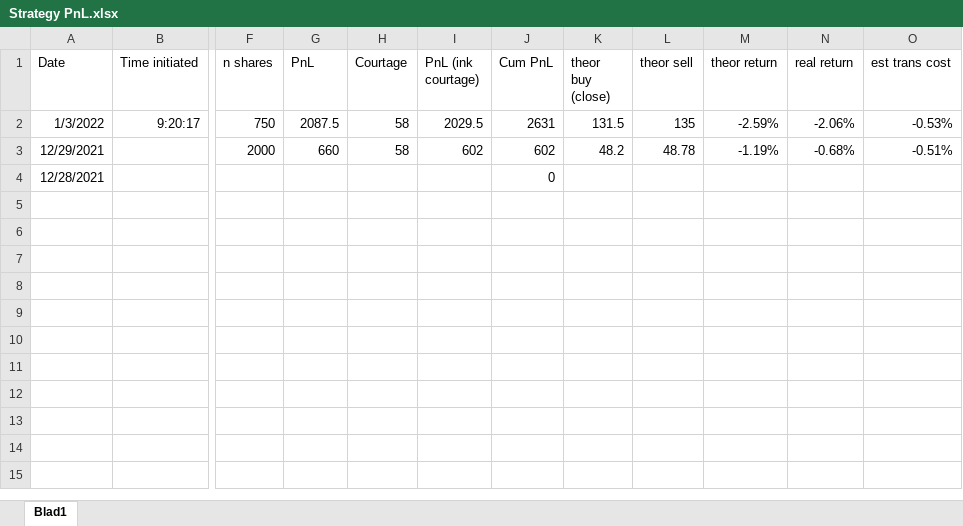
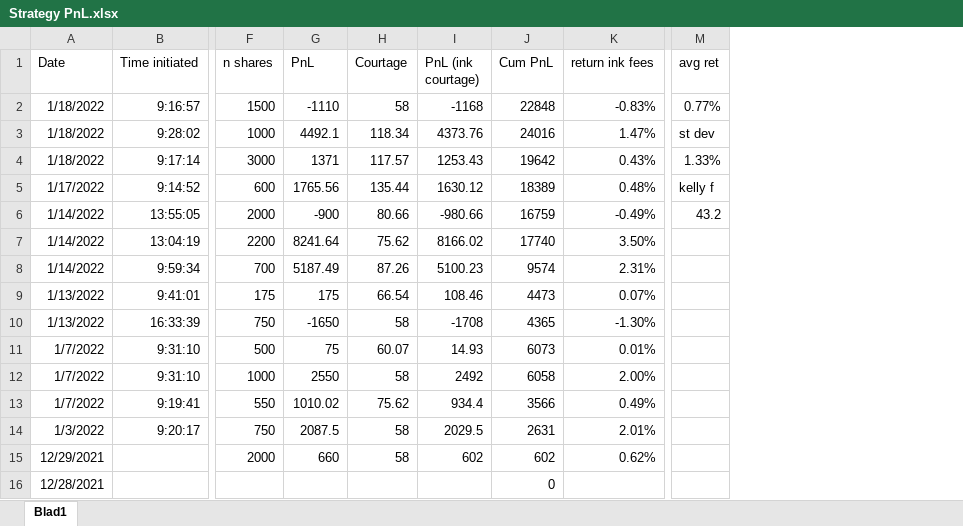
Before and after one commit to RS1987X/Growth-stock-high-volume-short, an Excel workbook: Strategy PnL.xlsx, sheet Blad1, drawn as a sheet; only a part is shown, gaps mark what is left out; values as stored, in another font and other column widths than the file's, no borders; charts and pictures not drawn; removed rows and columns are numbered as before the commit, all else as after; rows hold the shown columns only; the diff names each change by its address in the sheet, - before the commit and + after, or states it on an @@ line.

```diff
--- a/Strategy PnL.xlsx (sheet Blad1)
+++ b/Strategy PnL.xlsx (sheet Blad1)
-column K (theor buy (close)), rows 2-3: 131.5 | 48.2
-column L (theor sell), rows 2-3: 135 | 48.78
-column M (theor return), rows 2-3: -2.59% | -1.19%
-column N (real return), rows 2-3: -2.06% | -0.68%
-column O (est trans cost), rows 2-3: -0.53% | -0.51%
+column K (return ink fees), rows 14-15: 2.01% | 0.62%
+column M (avg ret), empty
+row 2: 1/18/2022 | 9:16:57 | 1500 | -1110 | 58 | -1168 | 22848 | -0.83% | 0.77%
+row 3: 1/18/2022 | 9:28:02 | 1000 | 4492.1 | 118.34 | 4373.76 | 24016 | 1.47% | st dev
+row 4: 1/18/2022 | 9:17:14 | 3000 | 1371 | 117.57 | 1253.43 | 19642 | 0.43% | 1.33%
+row 5: 1/17/2022 | 9:14:52 | 600 | 1765.56 | 135.44 | 1630.12 | 18389 | 0.48% | kelly f
+row 6: 1/14/2022 | 13:55:05 | 2000 | -900 | 80.66 | -980.66 | 16759 | -0.49% | 43.2
+row 7: 1/14/2022 | 13:04:19 | 2200 | 8241.64 | 75.62 | 8166.02 | 17740 | 3.50%
+row 8: 1/14/2022 | 9:59:34 | 700 | 5187.49 | 87.26 | 5100.23 | 9574 | 2.31%
+row 9: 1/13/2022 | 9:41:01 | 175 | 175 | 66.54 | 108.46 | 4473 | 0.07%
+row 10: 1/13/2022 | 16:33:39 | 750 | -1650 | 58 | -1708 | 4365 | -1.30%
+row 11: 1/7/2022 | 9:31:10 | 500 | 75 | 60.07 | 14.93 | 6073 | 0.01%
+row 12: 1/7/2022 | 9:31:10 | 1000 | 2550 | 58 | 2492 | 6058 | 2.00%
+row 13: 1/7/2022 | 9:19:41 | 550 | 1010.02 | 75.62 | 934.4 | 3566 | 0.49%
```
Also changed, not shown: formulas that keep their value, charts or pictures, New highs and lows.xlsx, 19 other files.
